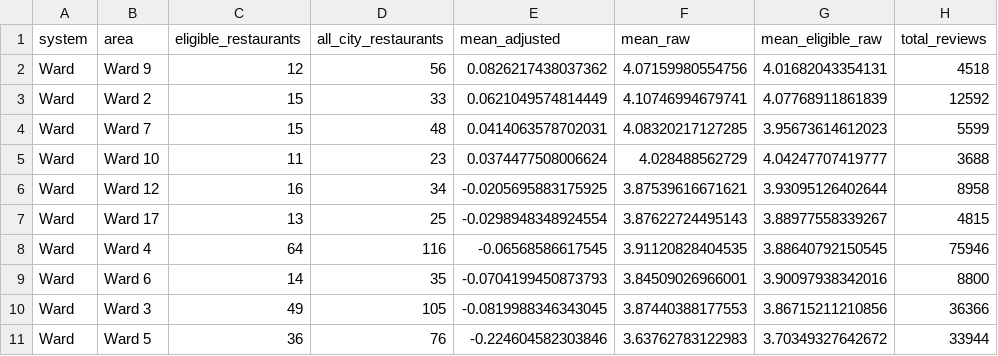
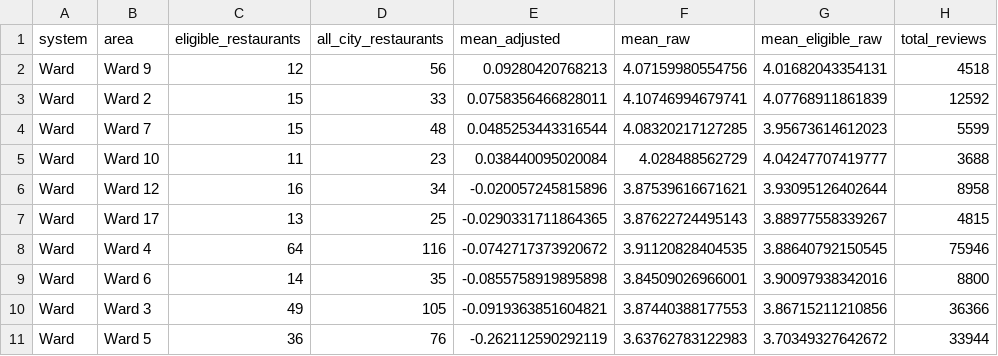
Before and after one commit to Brandonlee-2002/Yelp_new_orleans, a CSV file: data/analysis/recommended_ward_comparison.csv, drawn as a sheet; only a part is shown; the diff names each change by its address in the sheet, - before the commit and + after, or states it on an @@ line.

```diff
--- a/data/analysis/recommended_ward_comparison.csv
+++ b/data/analysis/recommended_ward_comparison.csv
-E2 (mean_adjusted): 0.0826217438037362
+E2 (mean_adjusted): 0.09280420768213
-E3 (mean_adjusted): 0.0621049574814449
+E3 (mean_adjusted): 0.0758356466828011
-E4 (mean_adjusted): 0.0414063578702031
+E4 (mean_adjusted): 0.0485253443316544
-E5 (mean_adjusted): 0.0374477508006624
+E5 (mean_adjusted): 0.038440095020084
-E6 (mean_adjusted): -0.0205695883175925
+E6 (mean_adjusted): -0.020057245815896
-E7 (mean_adjusted): -0.0298948348924554
+E7 (mean_adjusted): -0.0290331711864365
-E8 (mean_adjusted): -0.06568586617545
+E8 (mean_adjusted): -0.0742717373920672
-E9 (mean_adjusted): -0.0704199450873793
+E9 (mean_adjusted): -0.0855758919895898
-E10 (mean_adjusted): -0.0819988346343045
+E10 (mean_adjusted): -0.0919363851604821
-E11 (mean_adjusted): -0.224604582303846
+E11 (mean_adjusted): -0.262112590292119
```
Also changed, not shown: data/analysis/area_recommendation_sensitivity.csv, data/analysis/final_validation.csv, 47 other files.
